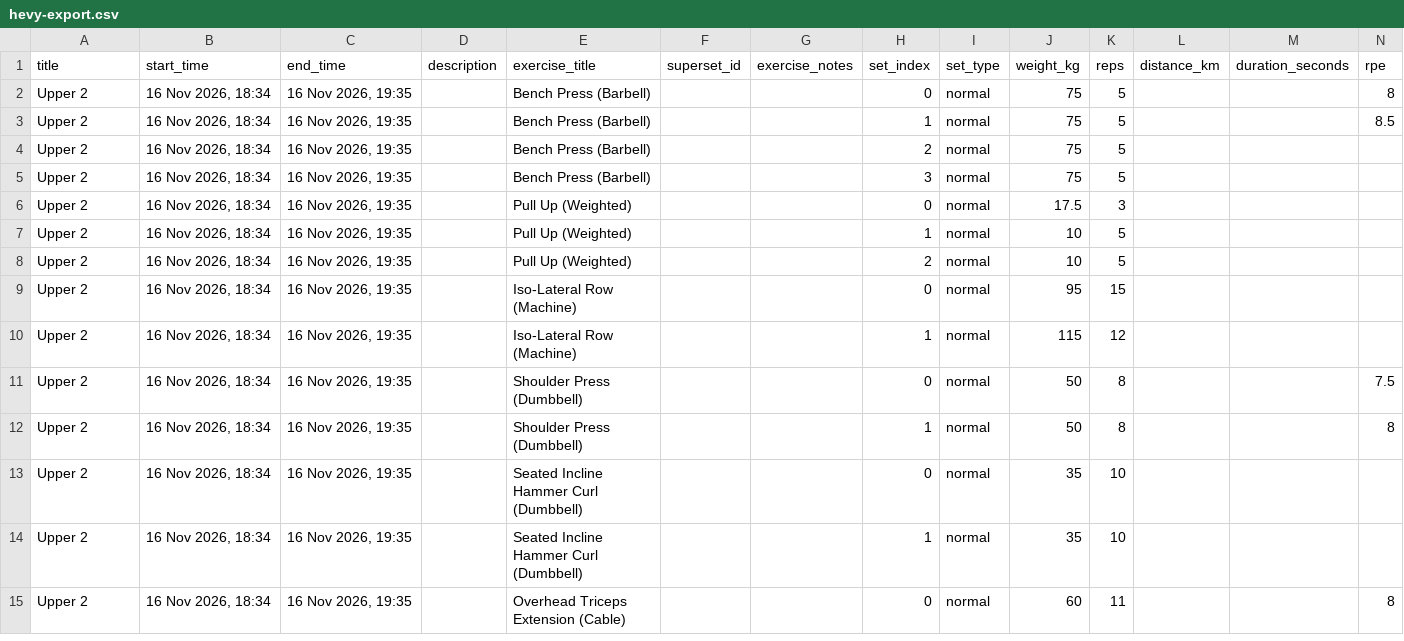
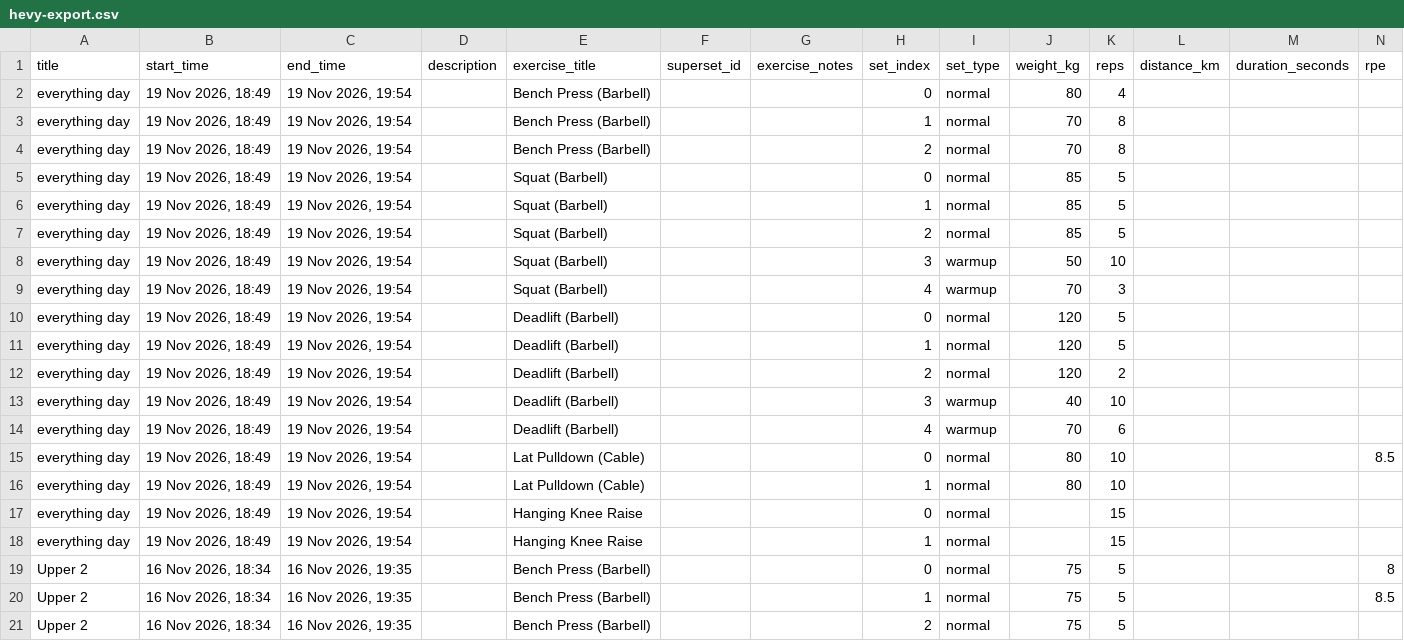
Before and after one commit to saumyamishra654/project-ironman, a CSV file: training/hevy-export.csv, drawn as a sheet; only a part is shown; the shorter side is filled out with more unchanged rows.

```diff
--- a/training/hevy-export.csv
+++ b/training/hevy-export.csv
@@ -1,2 +1,19 @@
 "title","start_time","end_time","description","exercise_title","superset_id","exercise_notes","set_index","set_type","weight_kg","reps","distance_km","duration_seconds","rpe"
+"everything day","19 Nov 2026, 18:49","19 Nov 2026, 19:54","","Bench Press (Barbell)",,"",0,"normal",80,4,,,
+"everything day","19 Nov 2026, 18:49","19 Nov 2026, 19:54","","Bench Press (Barbell)",,"",1,"normal",70,8,,,
+"everything day","19 Nov 2026, 18:49","19 Nov 2026, 19:54","","Bench Press (Barbell)",,"",2,"normal",70,8,,,
+"everything day","19 Nov 2026, 18:49","19 Nov 2026, 19:54","","Squat (Barbell)",,"",0,"normal",85,5,,,
+"everything day","19 Nov 2026, 18:49","19 Nov 2026, 19:54","","Squat (Barbell)",,"",1,"normal",85,5,,,
+"everything day","19 Nov 2026, 18:49","19 Nov 2026, 19:54","","Squat (Barbell)",,"",2,"normal",85,5,,,
+"everything day","19 Nov 2026, 18:49","19 Nov 2026, 19:54","","Squat (Barbell)",,"",3,"warmup",50,10,,,
+"everything day","19 Nov 2026, 18:49","19 Nov 2026, 19:54","","Squat (Barbell)",,"",4,"warmup",70,3,,,
+"everything day","19 Nov 2026, 18:49","19 Nov 2026, 19:54","","Deadlift (Barbell)",,"",0,"normal",120,5,,,
+"everything day","19 Nov 2026, 18:49","19 Nov 2026, 19:54","","Deadlift (Barbell)",,"",1,"normal",120,5,,,
+"everything day","19 Nov 2026, 18:49","19 Nov 2026, 19:54","","Deadlift (Barbell)",,"",2,"normal",120,2,,,
+"everything day","19 Nov 2026, 18:49","19 Nov 2026, 19:54","","Deadlift (Barbell)",,"",3,"warmup",40,10,,,
+"everything day","19 Nov 2026, 18:49","19 Nov 2026, 19:54","","Deadlift (Barbell)",,"",4,"warmup",70,6,,,
+"everything day","19 Nov 2026, 18:49","19 Nov 2026, 19:54","","Lat Pulldown (Cable)",,"",0,"normal",80,10,,,8.5
+"everything day","19 Nov 2026, 18:49","19 Nov 2026, 19:54","","Lat Pulldown (Cable)",,"",1,"normal",80,10,,,
+"everything day","19 Nov 2026, 18:49","19 Nov 2026, 19:54","","Hanging Knee Raise",,"",0,"normal",,15,,,
+"everything day","19 Nov 2026, 18:49","19 Nov 2026, 19:54","","Hanging Knee Raise",,"",1,"normal",,15,,,
 "Upper 2","16 Nov 2026, 18:34","16 Nov 2026, 19:35","","Bench Press (Barbell)",,"",0,"normal",75,5,,,8
```
Also changed, not shown: 2 other files.
